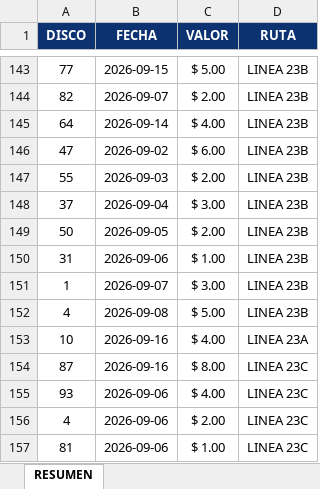
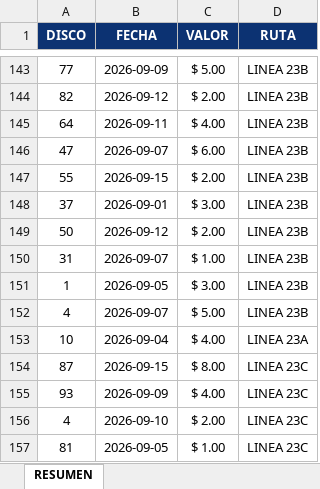
Before and after one commit to BruceRodri/Sistema_minutos, an Excel workbook: data/valores_diarios.xlsx, sheet RESUMEN, drawn as a sheet; only a part is shown, gaps mark what is left out; values as stored, in another font and other column widths than the file's, no borders; the diff covers the shown part only; the diff names each change by its address in the sheet, - before the commit and + after, or states it on an @@ line.

```diff
--- a/data/valores_diarios.xlsx (sheet RESUMEN)
+++ b/data/valores_diarios.xlsx (sheet RESUMEN)
-B143 (FECHA): 2026-09-15
+B143 (FECHA): 2026-09-09
-B144 (FECHA): 2026-09-07
+B144 (FECHA): 2026-09-12
-B145 (FECHA): 2026-09-14
+B145 (FECHA): 2026-09-11
-B146 (FECHA): 2026-09-02
+B146 (FECHA): 2026-09-07
-B147 (FECHA): 2026-09-03
+B147 (FECHA): 2026-09-15
-B148 (FECHA): 2026-09-04
+B148 (FECHA): 2026-09-01
-B149 (FECHA): 2026-09-05
+B149 (FECHA): 2026-09-12
-B150 (FECHA): 2026-09-06
+B150 (FECHA): 2026-09-07
-B151 (FECHA): 2026-09-07
+B151 (FECHA): 2026-09-05
-B152 (FECHA): 2026-09-08
+B152 (FECHA): 2026-09-07
-B153 (FECHA): 2026-09-16
+B153 (FECHA): 2026-09-04
-B154 (FECHA): 2026-09-16
+B154 (FECHA): 2026-09-15
-B155 (FECHA): 2026-09-06
+B155 (FECHA): 2026-09-09
-B156 (FECHA): 2026-09-06
+B156 (FECHA): 2026-09-10
-B157 (FECHA): 2026-09-06
+B157 (FECHA): 2026-09-05
```
Also changed, not shown: 123 added rows, 123 removed rows, 7 moved rows and 10 edited cells elsewhere in this sheet, 4 other files.
